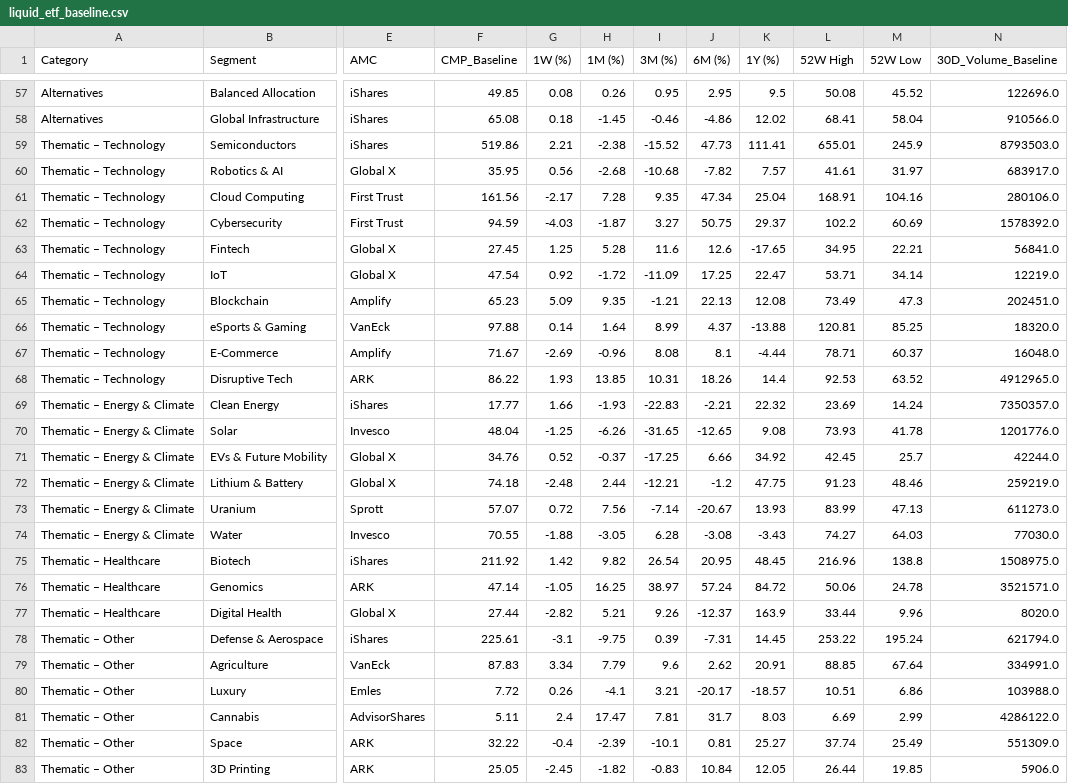
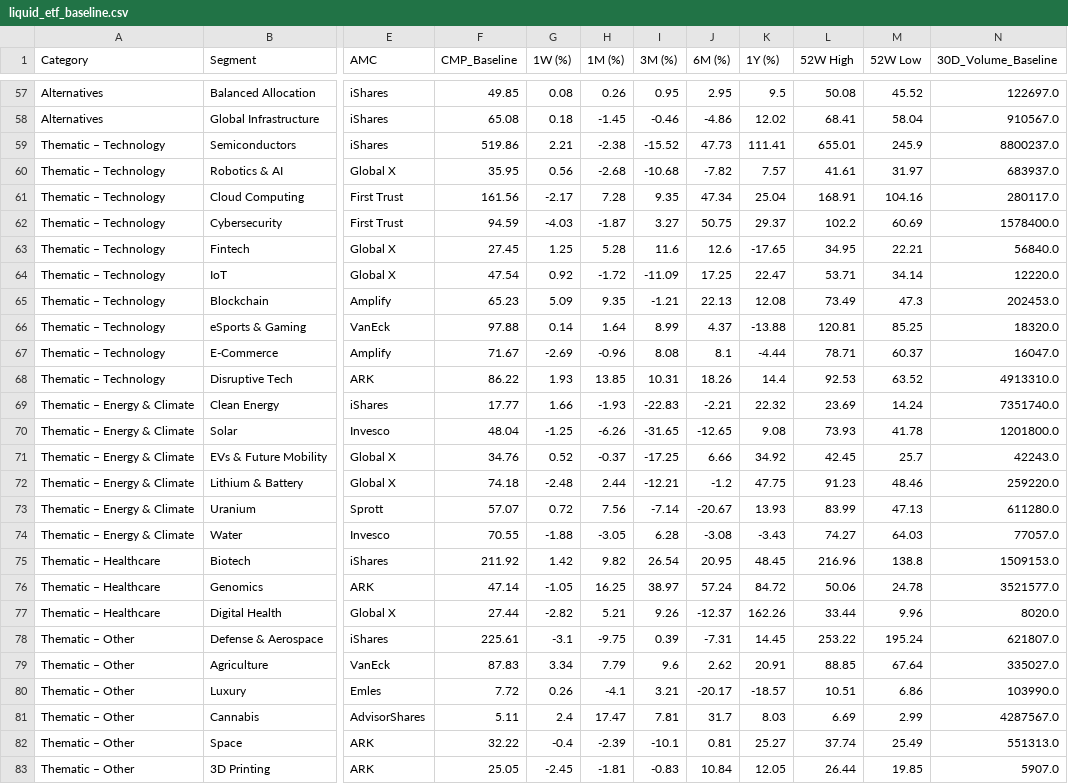
Before and after one commit to RightHorizons/landing-page-, a CSV file: data/liquid_etf_baseline.csv, drawn as a sheet; only a part is shown, gaps mark what is left out; the diff covers the shown part only; the diff names each change by its address in the sheet, - before the commit and + after, or states it on an @@ line.

```diff
--- a/data/liquid_etf_baseline.csv
+++ b/data/liquid_etf_baseline.csv
-N57 (30D_Volume_Baseline): 122696.0
+N57 (30D_Volume_Baseline): 122697.0
-N58 (30D_Volume_Baseline): 910566.0
+N58 (30D_Volume_Baseline): 910567.0
-N59 (30D_Volume_Baseline): 8793503.0
+N59 (30D_Volume_Baseline): 8800237.0
-N60 (30D_Volume_Baseline): 683917.0
+N60 (30D_Volume_Baseline): 683937.0
-N61 (30D_Volume_Baseline): 280106.0
+N61 (30D_Volume_Baseline): 280117.0
-N62 (30D_Volume_Baseline): 1578392.0
+N62 (30D_Volume_Baseline): 1578400.0
-N63 (30D_Volume_Baseline): 56841.0
+N63 (30D_Volume_Baseline): 56840.0
-N64 (30D_Volume_Baseline): 12219.0
+N64 (30D_Volume_Baseline): 12220.0
-N65 (30D_Volume_Baseline): 202451.0
+N65 (30D_Volume_Baseline): 202453.0
-N67 (30D_Volume_Baseline): 16048.0
+N67 (30D_Volume_Baseline): 16047.0
-N68 (30D_Volume_Baseline): 4912965.0
+N68 (30D_Volume_Baseline): 4913310.0
-N69 (30D_Volume_Baseline): 7350357.0
+N69 (30D_Volume_Baseline): 7351740.0
-N70 (30D_Volume_Baseline): 1201776.0
+N70 (30D_Volume_Baseline): 1201800.0
-N71 (30D_Volume_Baseline): 42244.0
+N71 (30D_Volume_Baseline): 42243.0
-N72 (30D_Volume_Baseline): 259219.0
+N72 (30D_Volume_Baseline): 259220.0
-N73 (30D_Volume_Baseline): 611273.0
+N73 (30D_Volume_Baseline): 611280.0
-N74 (30D_Volume_Baseline): 77030.0
+N74 (30D_Volume_Baseline): 77057.0
-N75 (30D_Volume_Baseline): 1508975.0
+N75 (30D_Volume_Baseline): 1509153.0
-N76 (30D_Volume_Baseline): 3521571.0
+N76 (30D_Volume_Baseline): 3521577.0
-K77 (1Y (%)): 163.9
+K77 (1Y (%)): 162.26
-N78 (30D_Volume_Baseline): 621794.0
+N78 (30D_Volume_Baseline): 621807.0
-N79 (30D_Volume_Baseline): 334991.0
+N79 (30D_Volume_Baseline): 335027.0
-N80 (30D_Volume_Baseline): 103988.0
+N80 (30D_Volume_Baseline): 103990.0
-N81 (30D_Volume_Baseline): 4286122.0
+N81 (30D_Volume_Baseline): 4287567.0
-N82 (30D_Volume_Baseline): 551309.0
+N82 (30D_Volume_Baseline): 551313.0
-H83 (1M (%)): -1.82
+H83 (1M (%)): -1.81
-N83 (30D_Volume_Baseline): 5906.0
+N83 (30D_Volume_Baseline): 5907.0
```
Also changed, not shown: 106 edited cells elsewhere in this file.
